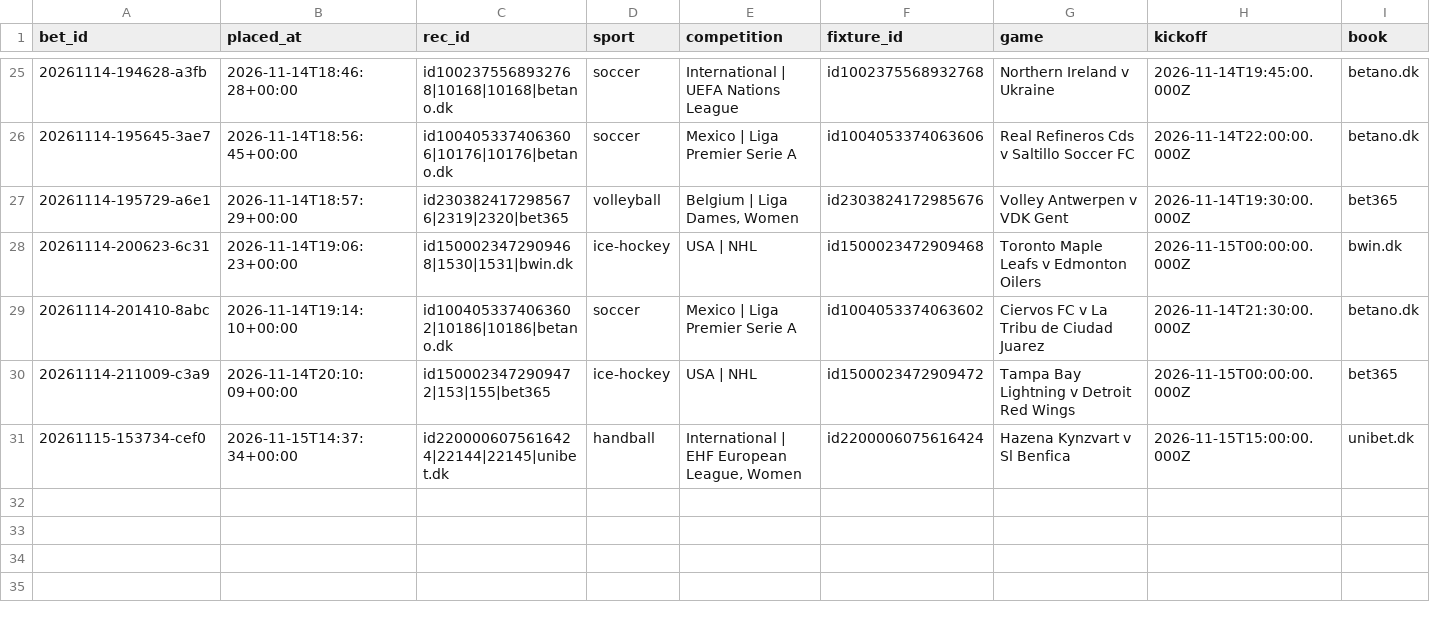
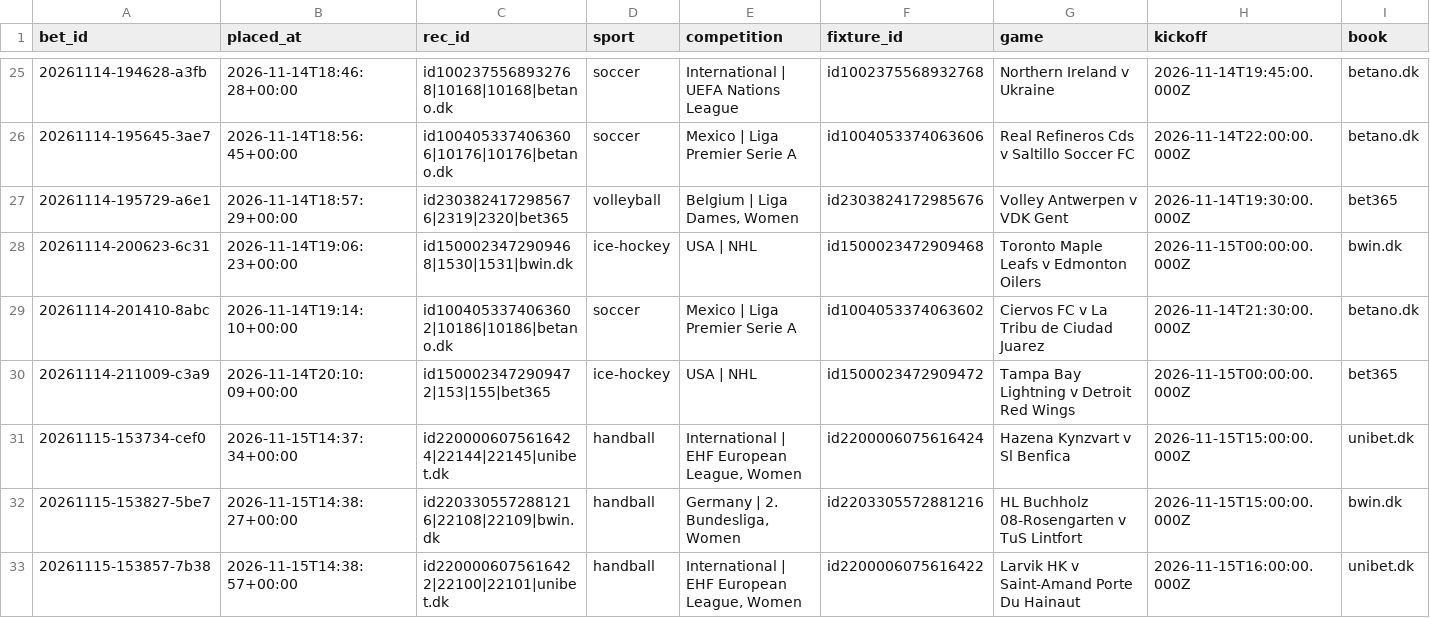
Before and after one commit to lukkeodds/livetest-log, a CSV file: data/bets.csv, drawn as a sheet; only a part is shown, gaps mark what is left out; rows hold the shown columns only; the diff names each change by its address in the sheet, - before the commit and + after, or states it on an @@ line.

```diff
--- a/data/bets.csv
+++ b/data/bets.csv
+row 32: 20261115-153827-5be7 | 2026-11-15T14:38:27+00:00 | id2203305572881216|22108|22109|bwin.dk | handball | Germany | 2. Bundesliga, Women | id2203305572881216 | HL Buchholz 08-Rosengarten v TuS Lintfort | 2026-11-15T15:00:00.000Z | bwin.dk
+row 33: 20261115-153857-7b38 | 2026-11-15T14:38:57+00:00 | id2200006075616422|22100|22101|unibet.dk | handball | International | EHF European League, Women | id2200006075616422 | Larvik HK v Saint-Amand Porte Du Hainaut | 2026-11-15T16:00:00.000Z | unibet.dk
```
Also changed, not shown: data/notified.csv, 2 other files.
